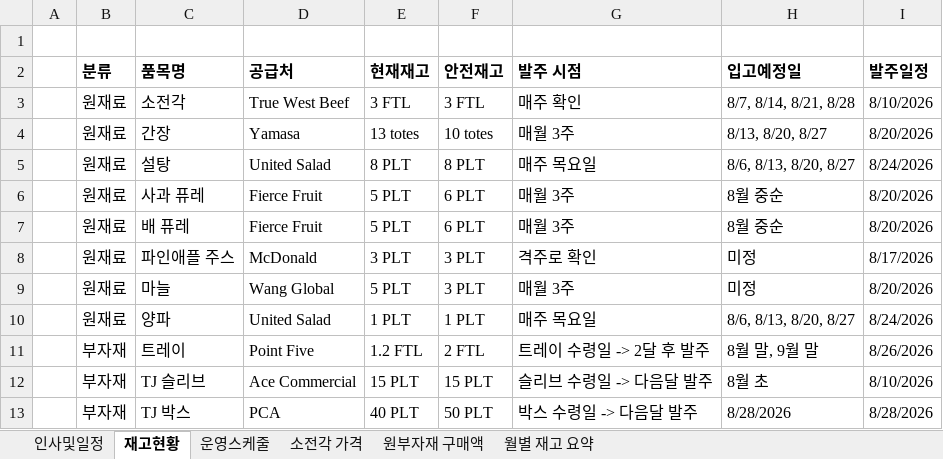
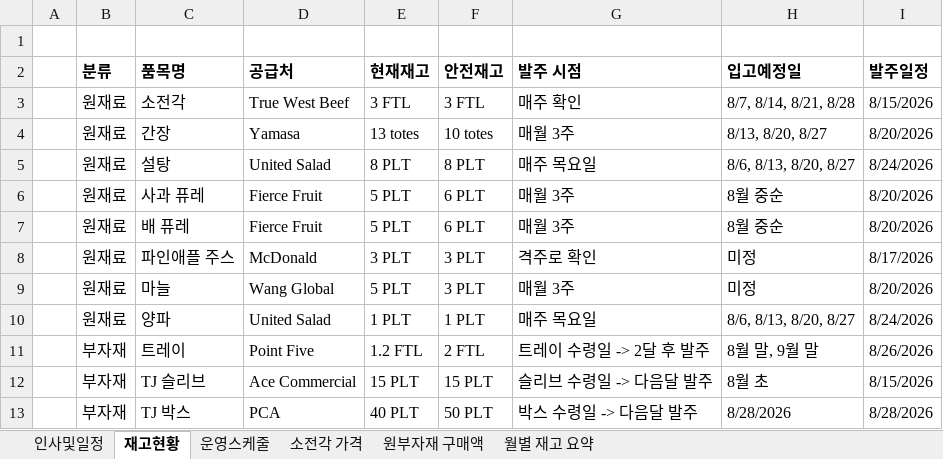
Before and after one commit to MJ-1965/PSR-Dashboard, an Excel workbook: dashboard raw data.xlsx, sheet 재고현황, drawn as a sheet; values as stored, in another font and other column widths than the file's, no borders; the diff names each change by its address in the sheet, - before the commit and + after, or states it on an @@ line.

Commit message:
Add files via upload

```diff
--- a/dashboard raw data.xlsx (sheet 재고현황)
+++ b/dashboard raw data.xlsx (sheet 재고현황)
-I3 (발주일정): 8/10/2026
+I3 (발주일정): 8/15/2026
-I12 (발주일정): 8/10/2026
+I12 (발주일정): 8/15/2026
```
